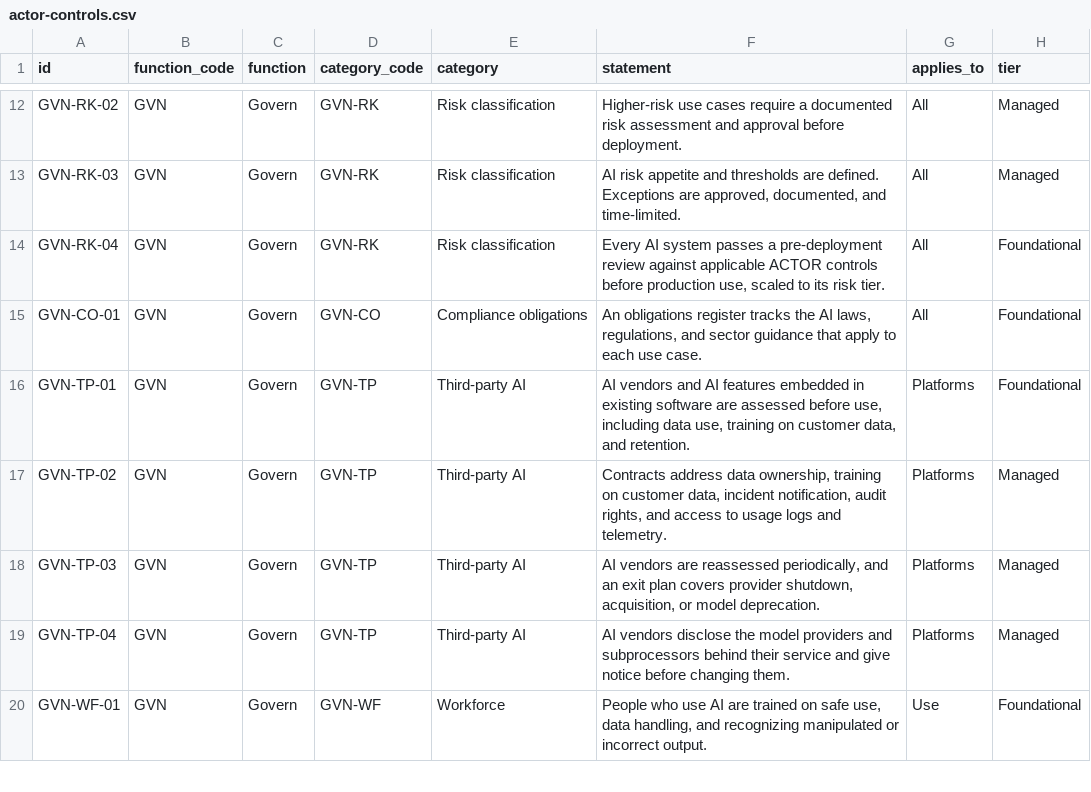
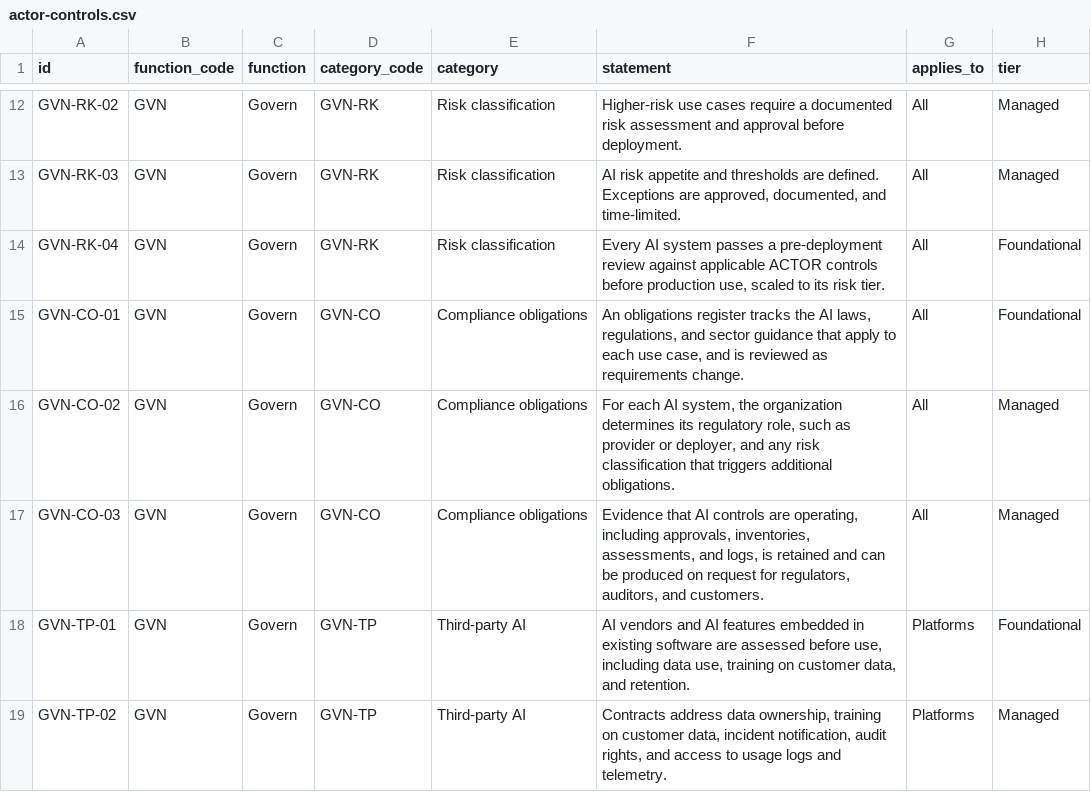
Before and after one commit to ACTOR-AI-Security/actor-framework, a CSV file: controls/actor-controls.csv, drawn as a sheet; only a part is shown, gaps mark what is left out; the shorter side is filled out with more unchanged rows.

Commit message:
Add files via upload
Expand compliance obligations; 115 controls

```diff
--- a/controls/actor-controls.csv
+++ b/controls/actor-controls.csv
@@ -14,3 +14,5 @@ GVN-RK-03,GVN,Govern,GVN-RK,Risk classification,"AI risk appetite and thresholds
 GVN-RK-04,GVN,Govern,GVN-RK,Risk classification,"Every AI system passes a pre-deployment review against applicable ACTOR controls before production use, scaled to its risk tier.",All,Foundational
-GVN-CO-01,GVN,Govern,GVN-CO,Compliance obligations,"An obligations register tracks the AI laws, regulations, and sector guidance that apply to each use case.",All,Foundational
+GVN-CO-01,GVN,Govern,GVN-CO,Compliance obligations,"An obligations register tracks the AI laws, regulations, and sector guidance that apply to each use case, and is reviewed as requirements change.",All,Foundational
+GVN-CO-02,GVN,Govern,GVN-CO,Compliance obligations,"For each AI system, the organization determines its regulatory role, such as provider or deployer, and any risk classification that triggers additional obligations.",All,Managed
+GVN-CO-03,GVN,Govern,GVN-CO,Compliance obligations,"Evidence that AI controls are operating, including approvals, inventories, assessments, and logs, is retained and can be produced on request for regulators, auditors, and customers.",All,Managed
 GVN-TP-01,GVN,Govern,GVN-TP,Third-party AI,"AI vendors and AI features embedded in existing software are assessed before use, including data use, training on customer data, and retention.",Platforms,Foundational
```
Also changed, not shown: 4 other files.
